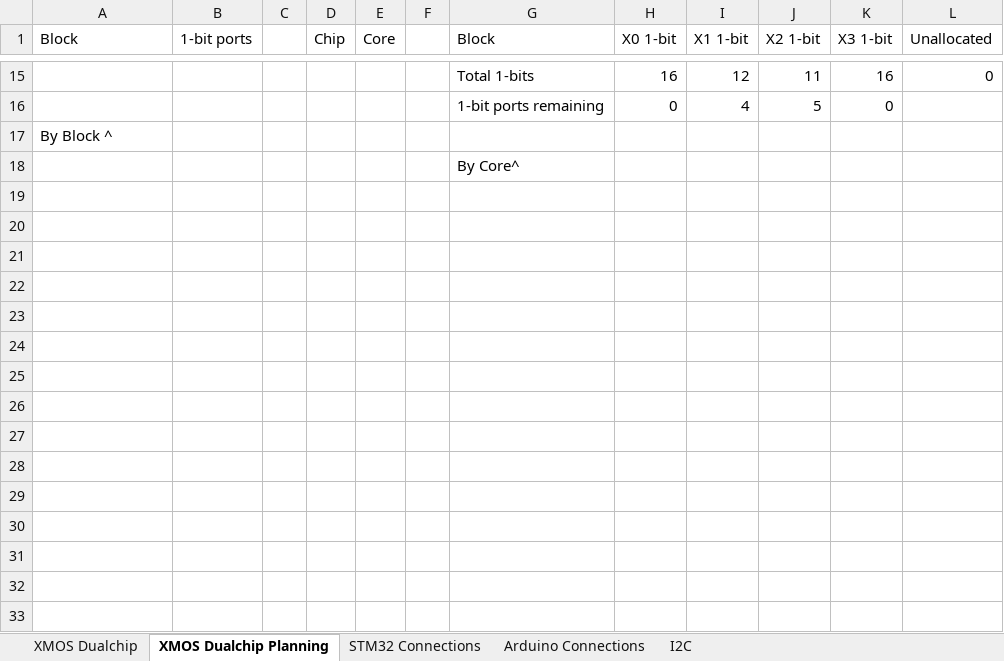
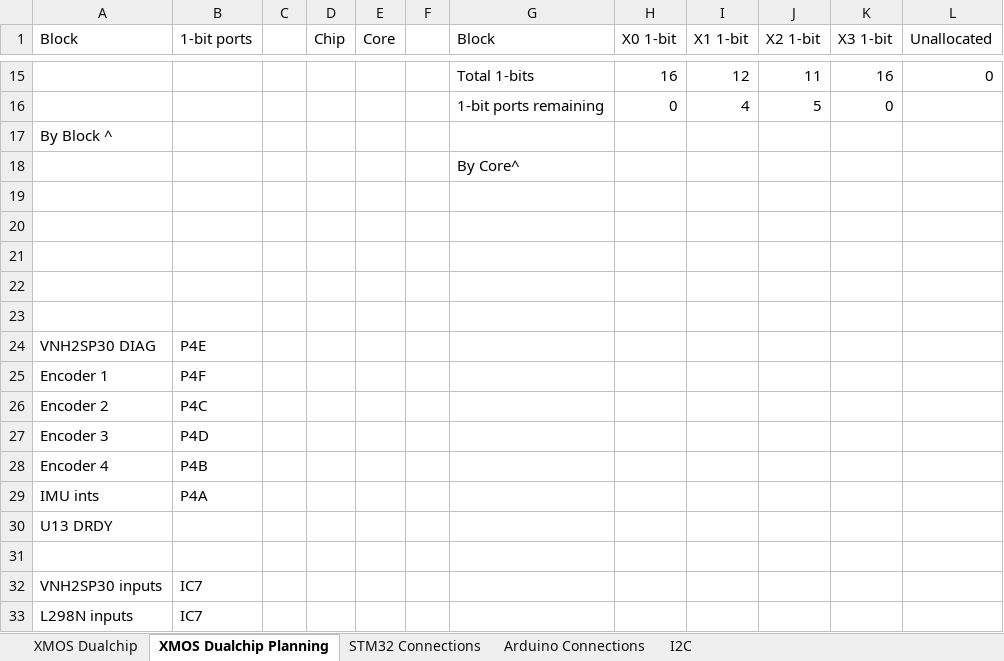
Before and after one commit to jbaker0428/Unified-Robotics-Development-Board, an Excel workbook: Documentation/signal connections.xlsx, sheet XMOS Dualchip Planning, drawn as a sheet; only a part is shown, gaps mark what is left out; values as stored, in another font and other column widths than the file's, no borders; the diff names each change by its address in the sheet, - before the commit and + after, or states it on an @@ line.

```diff
--- a/Documentation/signal connections.xlsx (sheet XMOS Dualchip Planning)
+++ b/Documentation/signal connections.xlsx (sheet XMOS Dualchip Planning)
+row 19: (empty)
+row 20: (empty)
+row 21: (empty)
+row 22: (empty)
+row 23: (empty)
+row 24: VNH2SP30 DIAG | P4E
+row 25: Encoder 1 | P4F
+row 26: Encoder 2 | P4C
+row 27: Encoder 3 | P4D
+row 28: Encoder 4 | P4B
+row 29: IMU ints | P4A
+row 30: U13 DRDY
+row 31: (empty)
+row 32: VNH2SP30 inputs | IC7
+row 33: L298N inputs | IC7
```
Also changed, not shown: sheet XMOS Dualchip, sheet STM32 Connections, Documentation/BOM-byvalue.xlsx, 4 other files.
